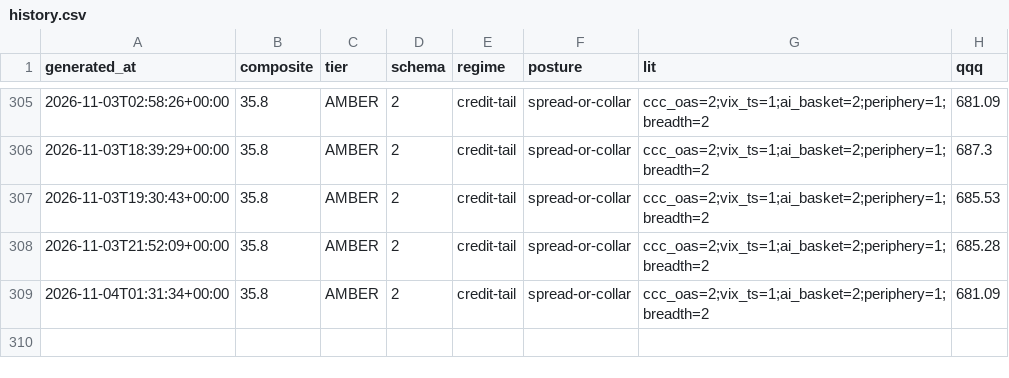
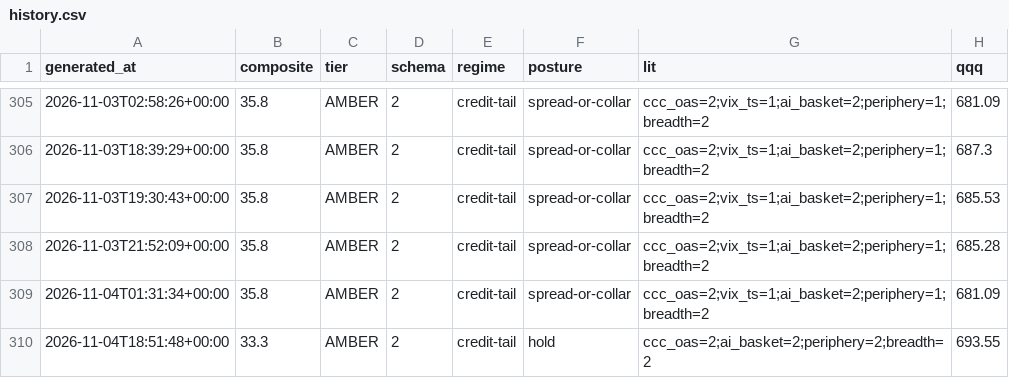
Before and after one commit to pdante/crash-dashboard-data, a CSV file: history.csv, drawn as a sheet; only a part is shown, gaps mark what is left out.

```diff
--- a/history.csv
+++ b/history.csv
@@ -309 +309,2 @@ generated_at,composite,tier,schema,regime,posture,lit,qqq
 2026-11-04T01:31:34+00:00,35.8,AMBER,2,credit-tail,spread-or-collar,ccc_oas=2;vix_ts=1;ai_basket=2;periphery=1;breadth=2,681.09
+2026-11-04T18:51:48+00:00,33.3,AMBER,2,credit-tail,hold,ccc_oas=2;ai_basket=2;periphery=2;breadth=2,693.55
```
Also changed, not shown: skew_history.csv, 8 other files.
